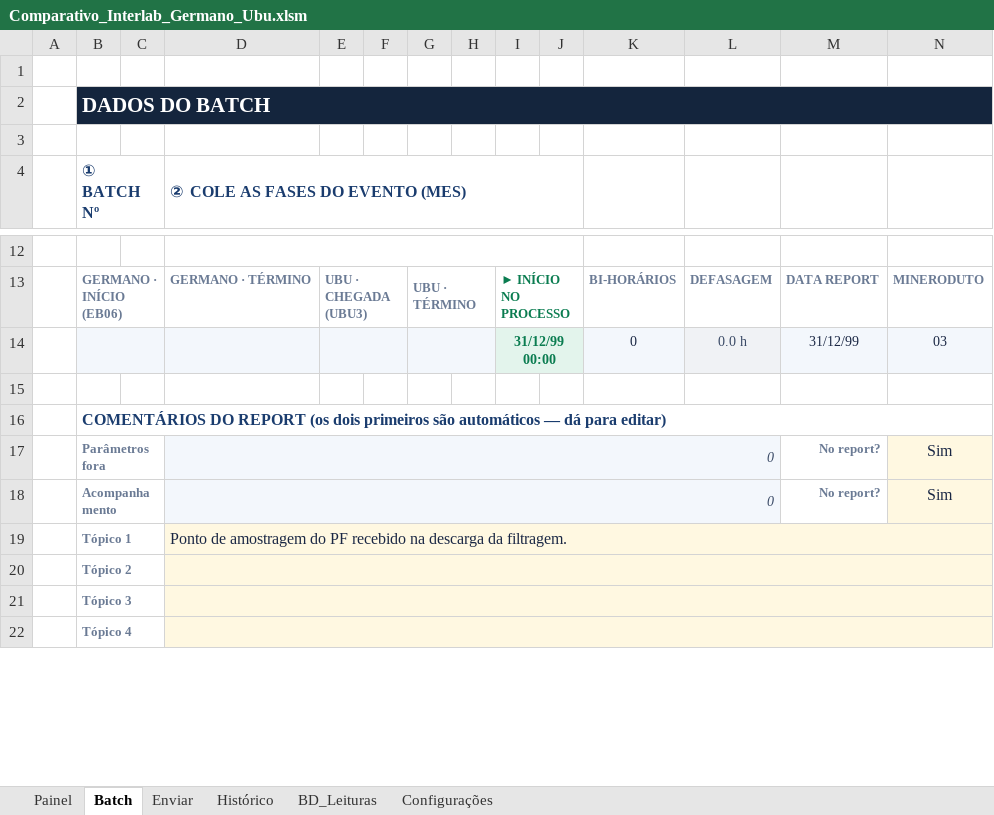
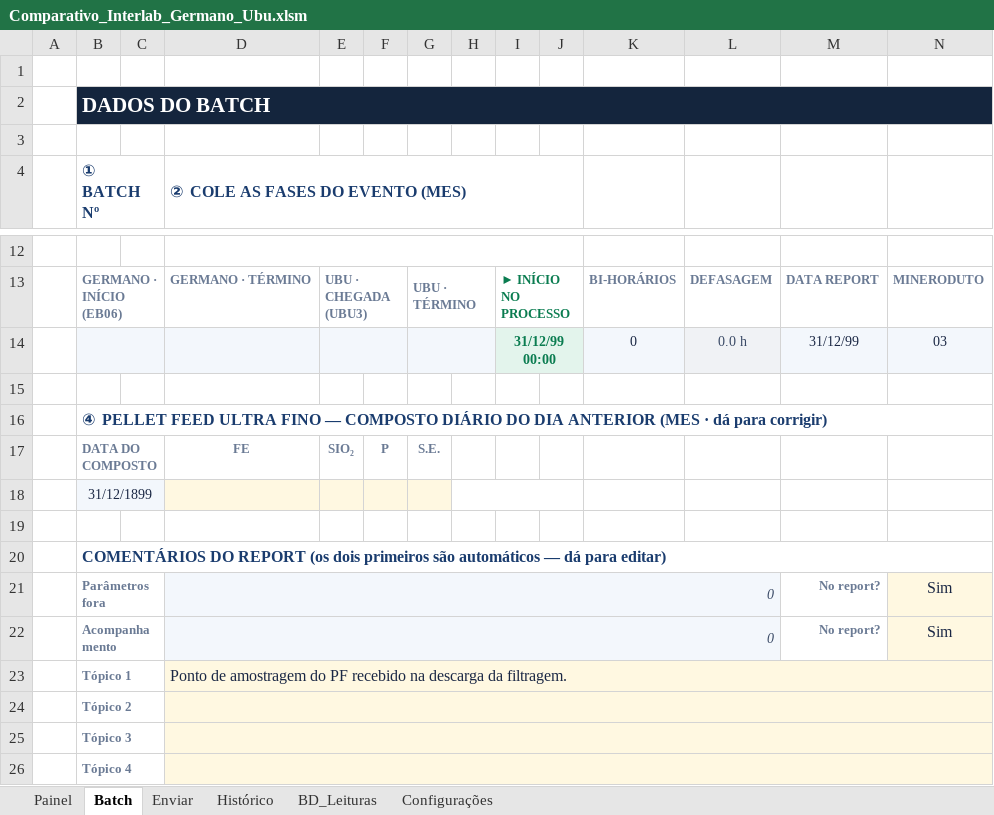
Before and after one commit to forl-felipe/lab-analise-mes, an Excel workbook: comparativo_interlab/Comparativo_Interlab_Germano_Ubu.xlsm, sheet Batch, drawn as a sheet; only a part is shown, gaps mark what is left out; values as stored, in another font and other column widths than the file's, no borders; charts and pictures and conditional formats not drawn; the diff names each change by its address in the sheet, - before the commit and + after, or states it on an @@ line.

```diff
--- a/comparativo_interlab/Comparativo_Interlab_Germano_Ubu.xlsm (sheet Batch)
+++ b/comparativo_interlab/Comparativo_Interlab_Germano_Ubu.xlsm (sheet Batch)
+row 16:  | ④ PELLET FEED ULTRA FINO — COMPOSTO DIÁRIO DO DIA ANTERIOR (MES · dá para corrigir)
+row 17:  | DATA DO COMPOSTO |  | FE | SIO₂ | P | S.E.
+row 18:  | 31/12/1899
+row 19: (empty)
```
Also changed, not shown: sheet Configurações, sheet Histórico, sheet Painel, formulas that keep their value, charts or pictures, 6 other files.
